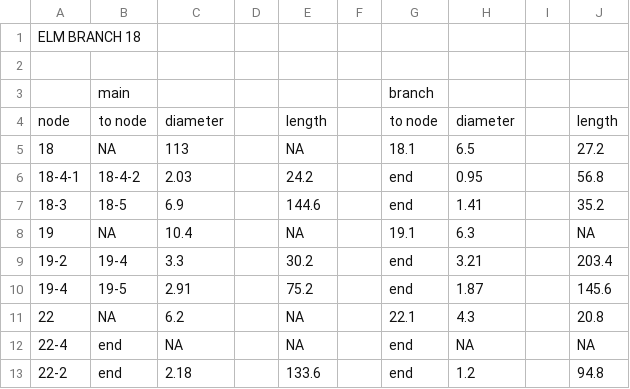
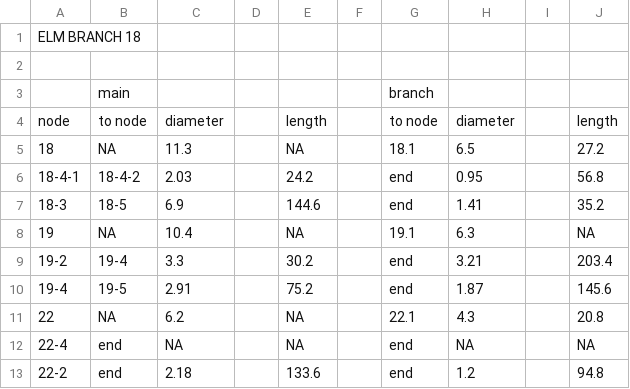
Before and after one commit to lanescher/tree-model-groundtruth-2018, a CSV file: DATA/INPUT/elm_measurements_real_branch18.csv, drawn as a sheet.

Commit message:
correct data

```diff
--- a/DATA/INPUT/elm_measurements_real_branch18.csv
+++ b/DATA/INPUT/elm_measurements_real_branch18.csv
@@ -4,3 +4,3 @@ ELM BRANCH 18,,,,,,,,,
 node,to node,diameter,,length,,to node,diameter,,length
-18,NA,113,,NA,,18.1,6.5,,27.2
+18,NA,11.3,,NA,,18.1,6.5,,27.2
 18-4-1,18-4-2,2.03,,24.2,,end,0.95,,56.8
```
